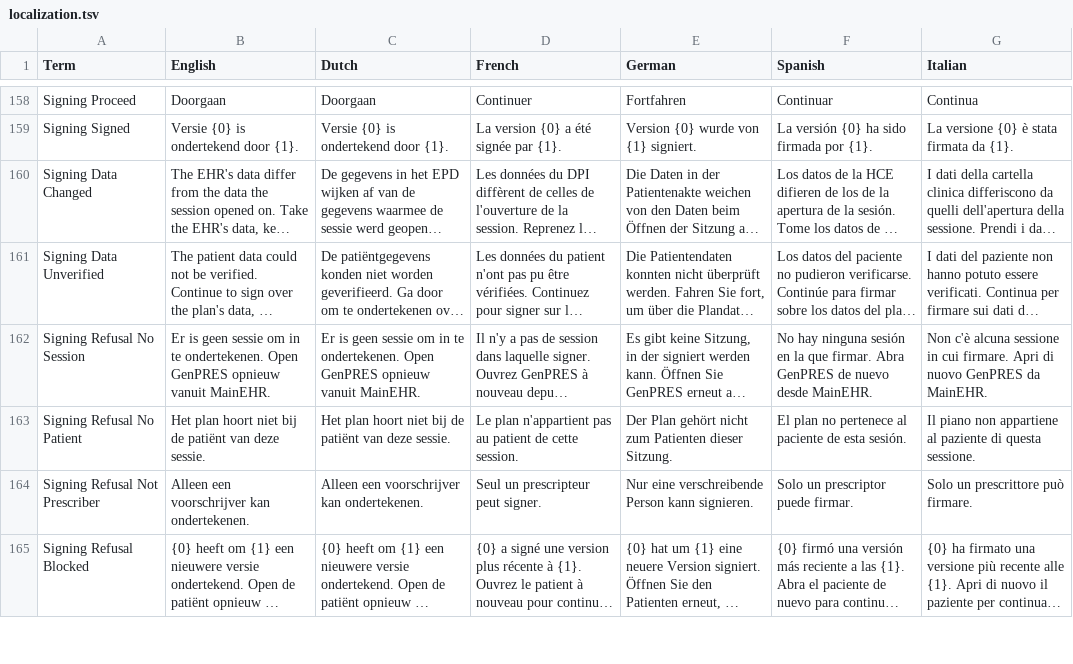
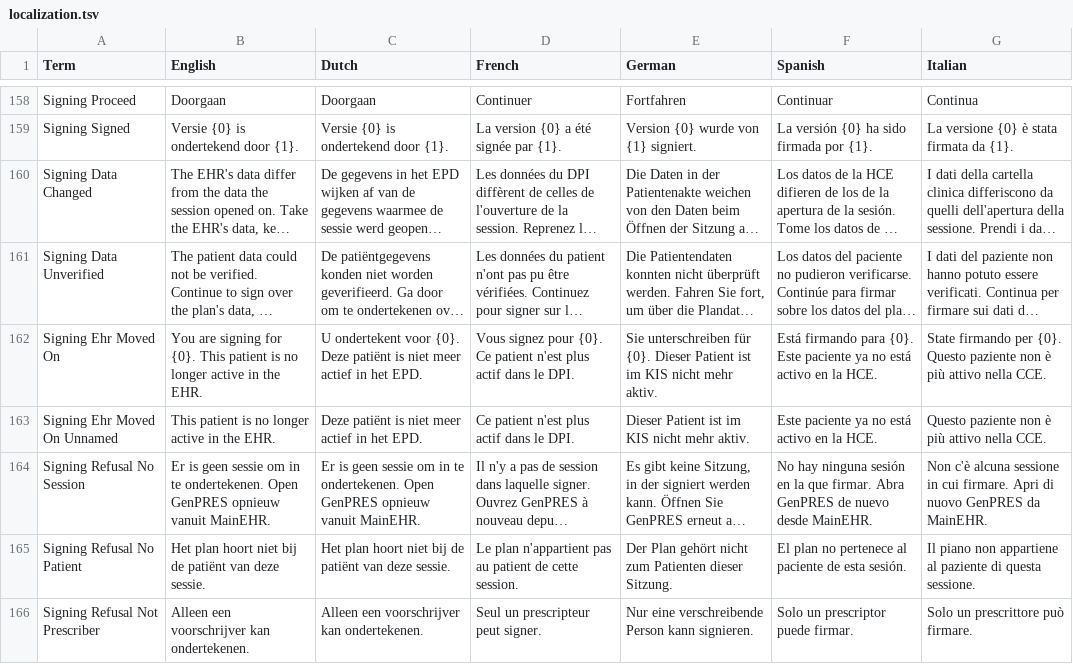
Before and after one commit to informedica/GenPRES, a TSV file: data/localization/localization.tsv, drawn as a sheet; only a part is shown, gaps mark what is left out; the shorter side is filled out with more unchanged rows; long unchanged cells end in …; the diff names each change by its address in the sheet, - before the commit and + after, or states it on an @@ line.

```diff
--- a/data/localization/localization.tsv
+++ b/data/localization/localization.tsv
+row 162: Signing Ehr Moved On | You are signing for {0}. This patient is no longer active in the EHR. | U ondertekent voor {0}. Deze patiënt is niet meer actief in het EPD. | Vous signez pour {0}. Ce patient n'est plus actif dans le DPI. | Sie unterschreiben für {0}. Dieser Patient ist im KIS nicht mehr aktiv. | Está firmando para {0}. Este paciente ya no está activo en la HCE. | State firmando per {0}. Questo paziente non è più attivo nella CCE.
+row 163: Signing Ehr Moved On Unnamed | This patient is no longer active in the EHR. | Deze patiënt is niet meer actief in het EPD. | Ce patient n'est plus actif dans le DPI. | Dieser Patient ist im KIS nicht mehr aktiv. | Este paciente ya no está activo en la HCE. | Questo paziente non è più attivo nella CCE.
```
Also changed, not shown: 24 other files.
